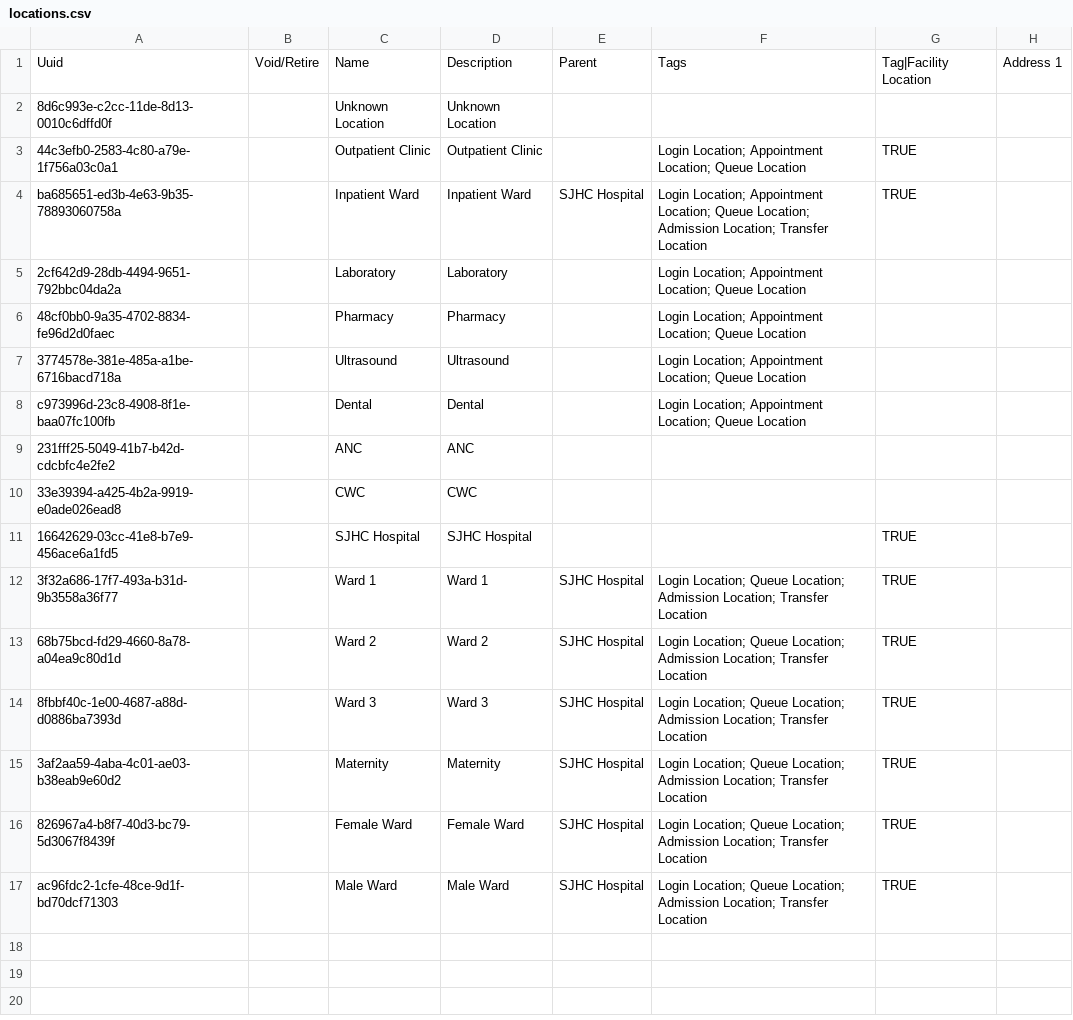
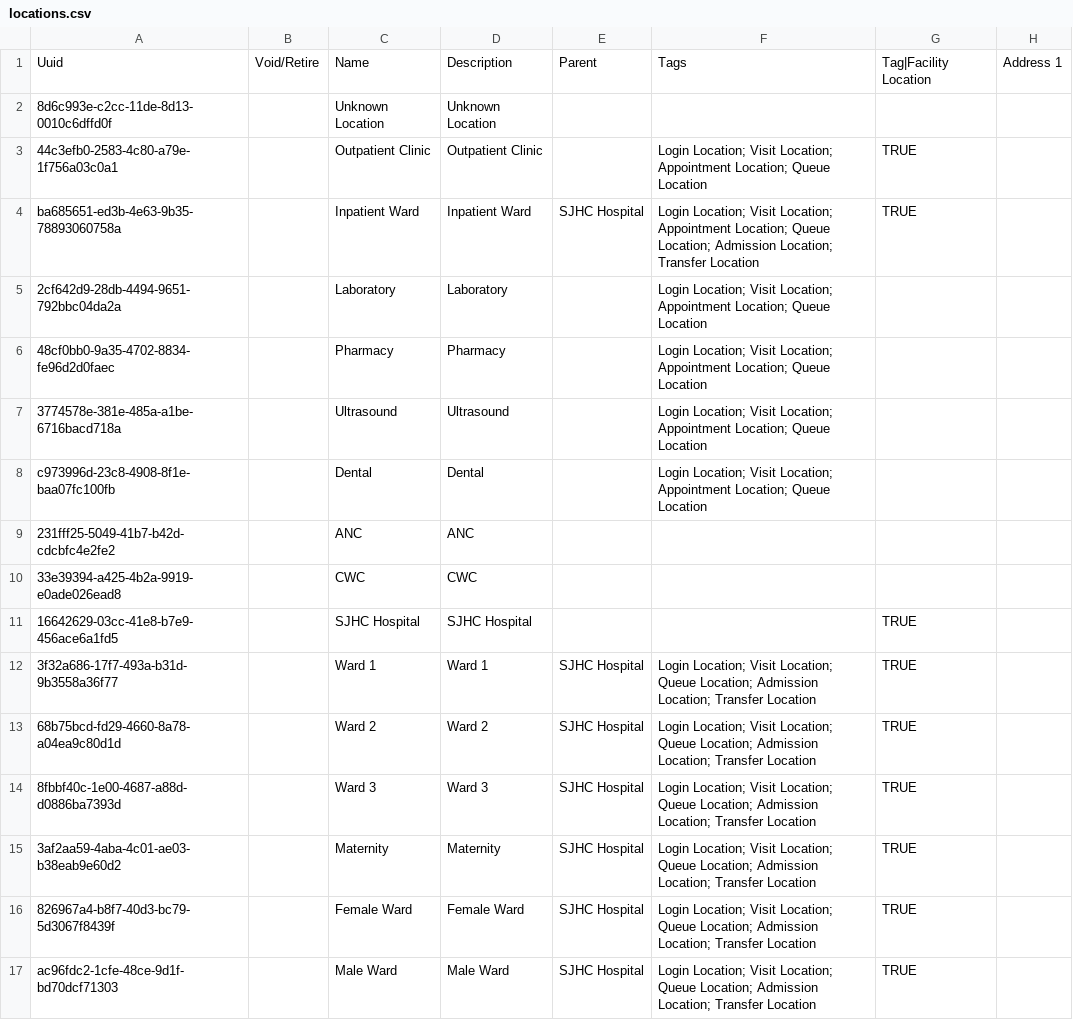
Before and after one commit to Michaelndula/eHospital2.0, a CSV file: distro/configuration/locations/locations.csv, drawn as a sheet; only a part is shown; the diff names each change by its address in the sheet, - before the commit and + after, or states it on an @@ line.

```diff
--- a/distro/configuration/locations/locations.csv
+++ b/distro/configuration/locations/locations.csv
-F3: Login Location; Appointment Location;…
+F3: Login Location; Visit Location; Appointment Location;…
-F4: Login Location; Appointment Location;…
+F4: Login Location; Visit Location; Appointment Location;…
-F5:F8: Login Location; Appointment Location;…
+F5:F8: Login Location; Visit Location; Appointment Location;…
-F12:F17: Login Location; Queue Location;…
+F12:F17: Login Location; Visit Location; Queue Location;…
```
Also changed, not shown: distro/configuration/concepts/ultrasound.csv, 29 other files.
